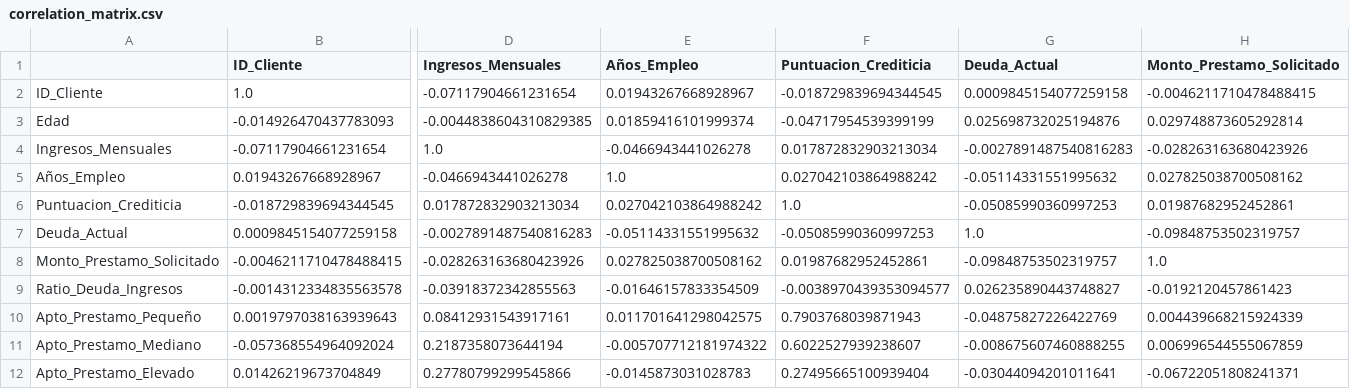
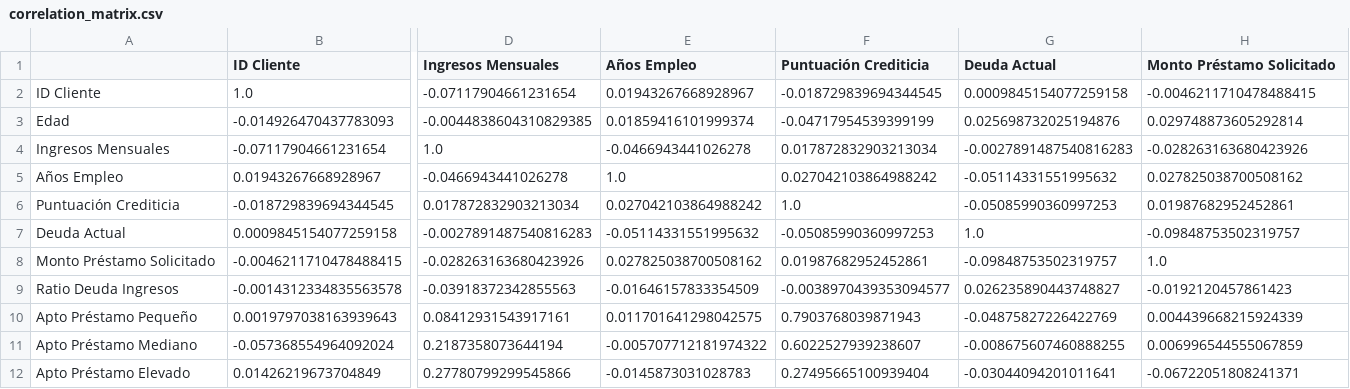
Before and after one commit to Manu-Martinez/prestamos-argentina, a CSV file: correlation_matrix.csv, drawn as a sheet; only a part is shown, gaps mark what is left out; the diff covers the shown part only; the diff names each change by its address in the sheet, - before the commit and + after, or states it on an @@ line.

Commit message:
fixed error on correlation matrix

```diff
--- a/correlation_matrix.csv
+++ b/correlation_matrix.csv
-B1: ID_Cliente
+B1: ID Cliente
-D1: Ingresos_Mensuales
+D1: Ingresos Mensuales
-E1: Años_Empleo
+E1: Años Empleo
-F1: Puntuacion_Crediticia
+F1: Puntuación Crediticia
-G1: Deuda_Actual
+G1: Deuda Actual
-H1: Monto_Prestamo_Solicitado
+H1: Monto Préstamo Solicitado
-A2: ID_Cliente
+A2: ID Cliente
-A4: Ingresos_Mensuales
+A4: Ingresos Mensuales
-A5: Años_Empleo
+A5: Años Empleo
-A6: Puntuacion_Crediticia
+A6: Puntuación Crediticia
-A7: Deuda_Actual
+A7: Deuda Actual
-A8: Monto_Prestamo_Solicitado
+A8: Monto Préstamo Solicitado
-A9: Ratio_Deuda_Ingresos
+A9: Ratio Deuda Ingresos
-A10: Apto_Prestamo_Pequeño
+A10: Apto Préstamo Pequeño
-A11: Apto_Prestamo_Mediano
+A11: Apto Préstamo Mediano
-A12: Apto_Prestamo_Elevado
+A12: Apto Préstamo Elevado
```
Also changed, not shown: 4 edited cells elsewhere in this file, 2 other files.
